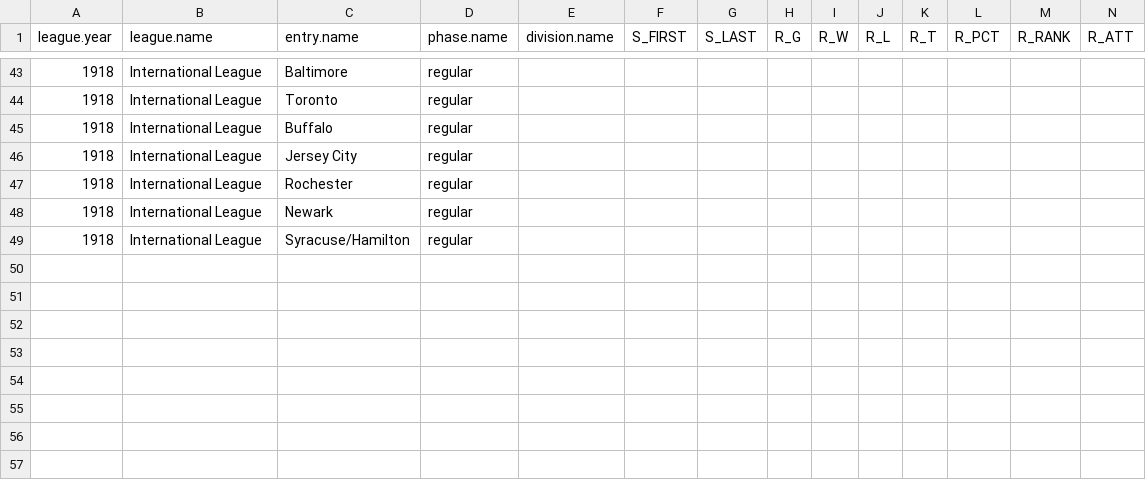
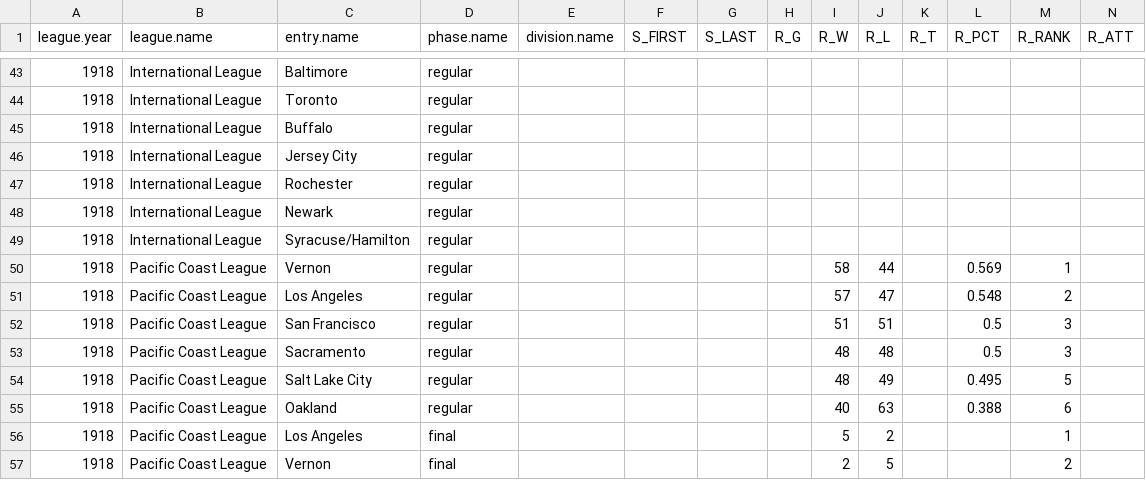
Before and after one commit to doc22940/minoraverages, a CSV file: processed/1919Reach/playing_team.csv, drawn as a sheet; only a part is shown, gaps mark what is left out; rows hold the shown columns only; the diff names each change by its address in the sheet, - before the commit and + after, or states it on an @@ line.

Commit message:
Added 1918 Pacific Coast League from 1919 Reach Guide.

```diff
--- a/processed/1919Reach/playing_team.csv
+++ b/processed/1919Reach/playing_team.csv
+row 50: 1918 | Pacific Coast League | Vernon | regular |  |  |  |  | 58 | 44 |  | 0.569 | 1
+row 51: 1918 | Pacific Coast League | Los Angeles | regular |  |  |  |  | 57 | 47 |  | 0.548 | 2
+row 52: 1918 | Pacific Coast League | San Francisco | regular |  |  |  |  | 51 | 51 |  | 0.5 | 3
+row 53: 1918 | Pacific Coast League | Sacramento | regular |  |  |  |  | 48 | 48 |  | 0.5 | 3
+row 54: 1918 | Pacific Coast League | Salt Lake City | regular |  |  |  |  | 48 | 49 |  | 0.495 | 5
+row 55: 1918 | Pacific Coast League | Oakland | regular |  |  |  |  | 40 | 63 |  | 0.388 | 6
+row 56: 1918 | Pacific Coast League | Los Angeles | final |  |  |  |  | 5 | 2 |  |  | 1
+row 57: 1918 | Pacific Coast League | Vernon | final |  |  |  |  | 2 | 5 |  |  | 2
```
Also changed, not shown: 2 other files.
